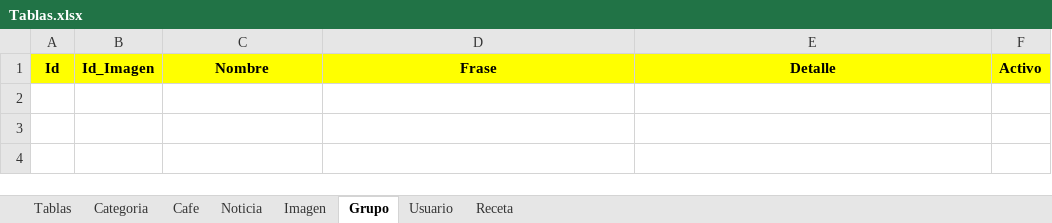
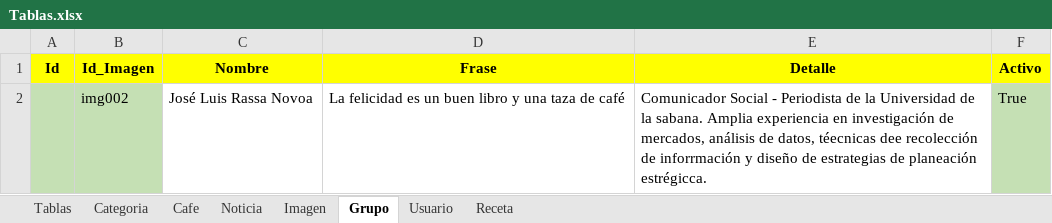
Before and after one commit to Apollo-XVIII/semana-1-2-html, an Excel workbook: Tablas.xlsx, sheet Grupo, drawn as a sheet; values as stored, in another font and other column widths than the file's, no borders; the diff names each change by its address in the sheet, - before the commit and + after, or states it on an @@ line.

```diff
--- a/Tablas.xlsx (sheet Grupo)
+++ b/Tablas.xlsx (sheet Grupo)
+row 2:  | img002 | José Luis Rassa Novoa | La felicidad es un buen libro y una taza de café | Comunicador Social - Periodista de la Universidad de la sabana. Amplia experiencia en investigación de mercados, análisis de datos, téecnicas dee recolección de inforrmación y diseño de estrategias de planeación estrégicca. | True
```
Also changed, not shown: sheet Tablas, sheet Cafe, sheet Categoria, sheet Imagen.
